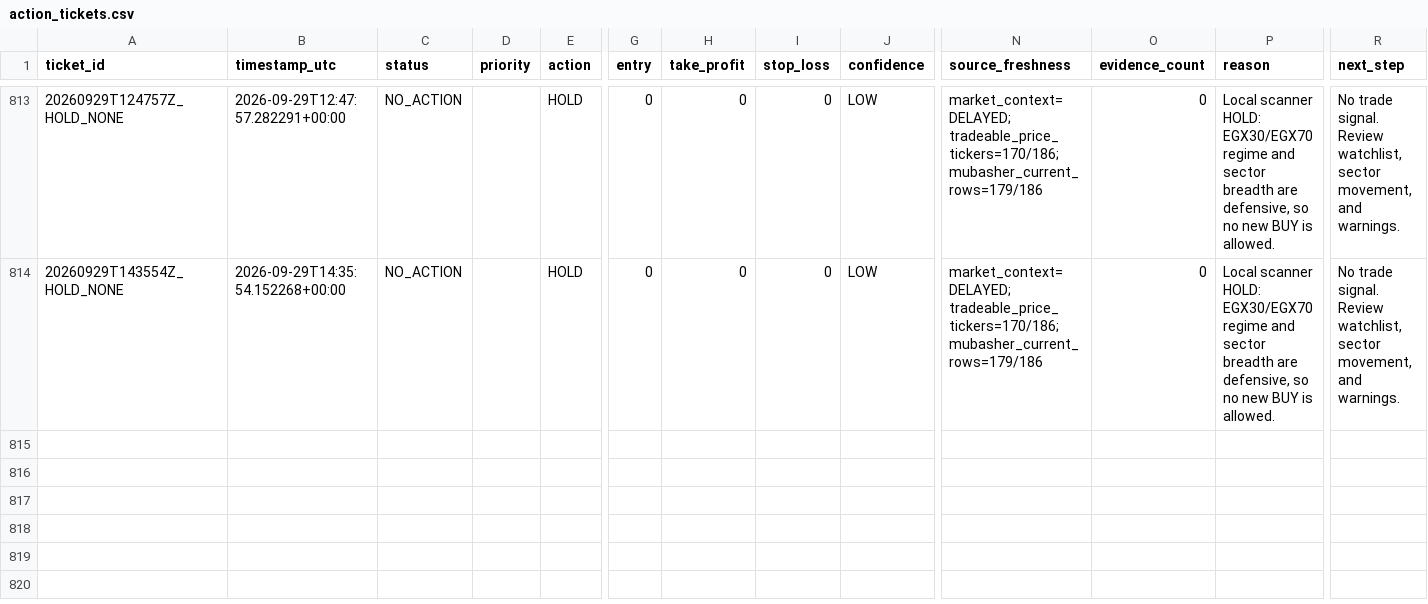
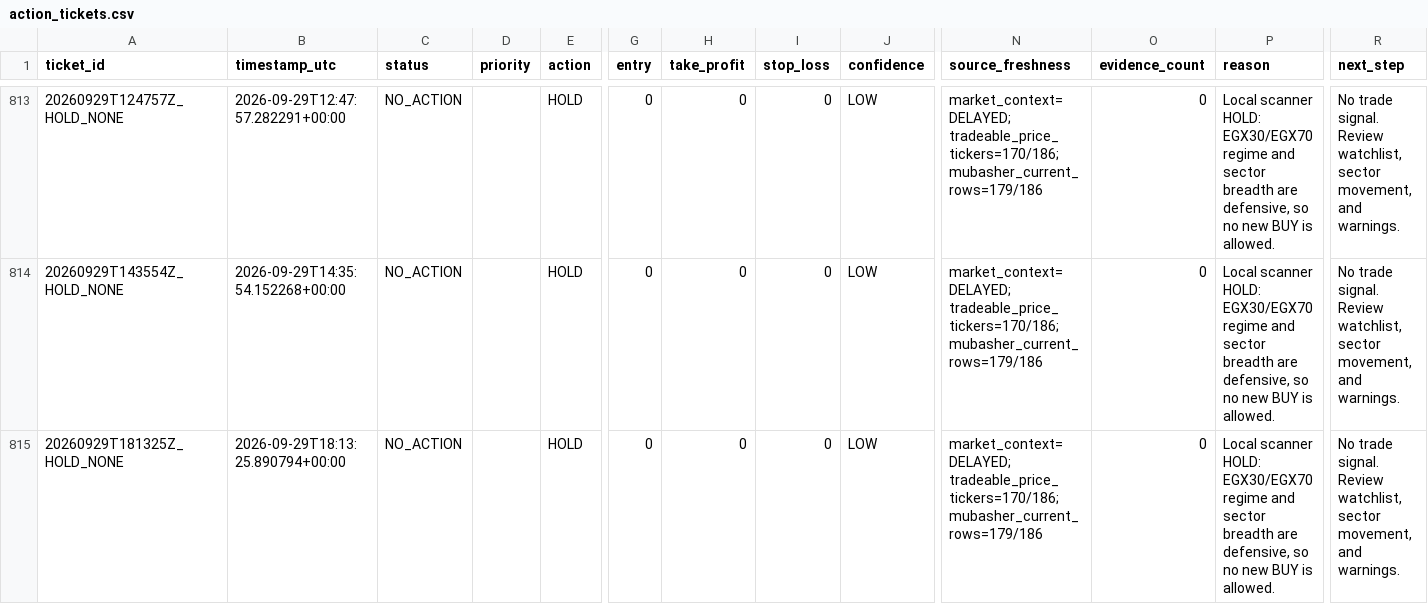
Before and after one commit to Philopater-Ayman/egx-telegram-scanner, a CSV file: action_tickets.csv, drawn as a sheet; only a part is shown, gaps mark what is left out; rows hold the shown columns only; the diff names each change by its address in the sheet, - before the commit and + after, or states it on an @@ line.

```diff
--- a/action_tickets.csv
+++ b/action_tickets.csv
+row 815: 20260929T181325Z_HOLD_NONE | 2026-09-29T18:13:25.890794+00:00 | NO_ACTION |  | HOLD | 0 | 0 | 0 | LOW | market_context=DELAYED; tradeable_price_tickers=170/186; mubasher_current_rows=179/186 | 0 | Local scanner HOLD: EGX30/EGX70 regime and sector breadth are defensive, so no new BUY is allowed. | No trade signal. Review watchlist, sector movement, and warnings.
```
Also changed, not shown: data_quality.csv, indicators.csv, 6 other files.
